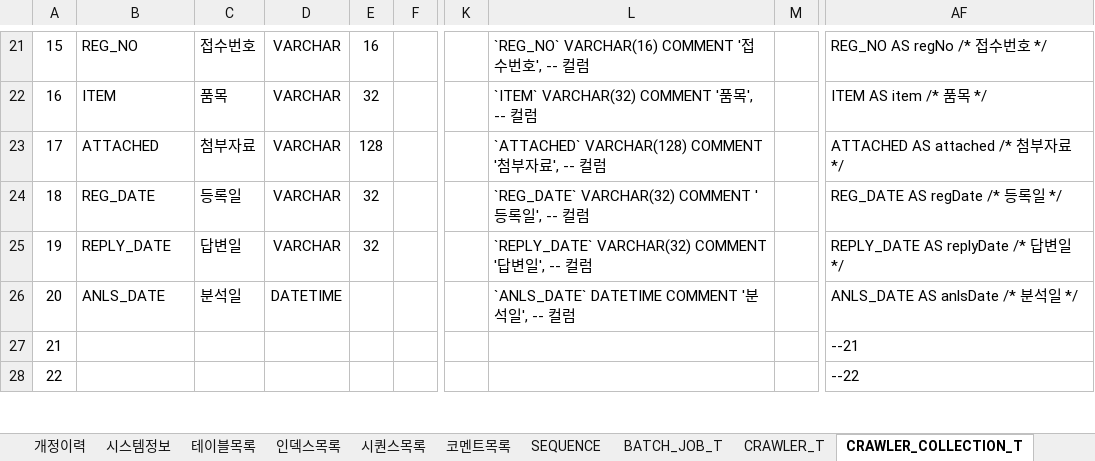
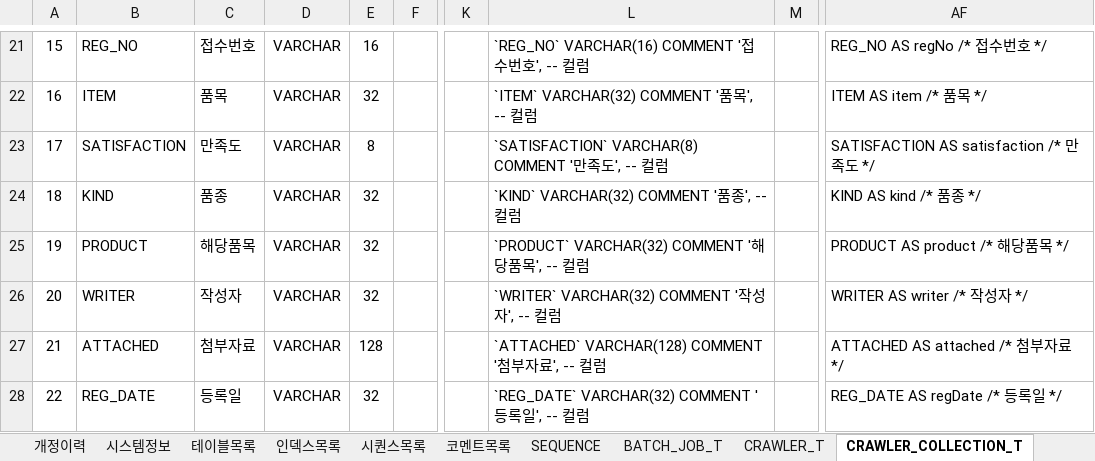
Before and after one commit to GreatMrPark/gmp, an Excel workbook: Helper/doc/GMP_HELPER_테이블정의서.xlsm, sheet CRAWLER_COLLECTION_T, drawn as a sheet; only a part is shown, gaps mark what is left out; values as stored, in another font and other column widths than the file's, no borders; the diff covers the shown part only; the diff names each change by its address in the sheet, - before the commit and + after, or states it on an @@ line.

```diff
--- a/Helper/doc/GMP_HELPER_테이블정의서.xlsm (sheet CRAWLER_COLLECTION_T)
+++ b/Helper/doc/GMP_HELPER_테이블정의서.xlsm (sheet CRAWLER_COLLECTION_T)
-B23: ATTACHED
+B23: SATISFACTION
-C23: 첨부자료
+C23: 만족도
-E23: 128
+E23: 8
-L23: `ATTACHED` VARCHAR(128) COMMENT '첨부자료', --…
+L23: `SATISFACTION` VARCHAR(8) COMMENT '만족도', --…
-AF23: ATTACHED AS attached /* 첨부자료 */
+AF23: SATISFACTION AS satisfaction /* 만족도 */
-B24: REG_DATE
+B24: KIND
-C24: 등록일
+C24: 품종
-L24: `REG_DATE` VARCHAR(32) COMMENT '등록일', -- 컬럼
+L24: `KIND` VARCHAR(32) COMMENT '품종', -- 컬럼
-AF24: REG_DATE AS regDate /* 등록일 */
+AF24: KIND AS kind /* 품종 */
-B25: REPLY_DATE
+B25: PRODUCT
-C25: 답변일
+C25: 해당품목
-L25: `REPLY_DATE` VARCHAR(32) COMMENT '답변일', -- 컬럼
+L25: `PRODUCT` VARCHAR(32) COMMENT '해당품목', -- 컬럼
-AF25: REPLY_DATE AS replyDate /* 답변일 */
+AF25: PRODUCT AS product /* 해당품목 */
-B26: ANLS_DATE
+B26: WRITER
-C26: 분석일
+C26: 작성자
-D26: DATETIME
+D26: VARCHAR
-E26: (empty)
+E26: 32
-L26: `ANLS_DATE` DATETIME COMMENT '분석일', -- 컬럼
+L26: `WRITER` VARCHAR(32) COMMENT '작성자', -- 컬럼
-AF26: ANLS_DATE AS anlsDate /* 분석일 */
+AF26: WRITER AS writer /* 작성자 */
-B27: (empty)
+B27: ATTACHED
-C27: (empty)
+C27: 첨부자료
-D27:D28: (empty)
+D27:D28: VARCHAR
-E27: (empty)
+E27: 128
-L27: (empty)
+L27: `ATTACHED` VARCHAR(128) COMMENT '첨부자료', -- 컬럼
-AF27: --21
+AF27: ATTACHED AS attached /* 첨부자료 */
-B28: (empty)
+B28: REG_DATE
-C28: (empty)
+C28: 등록일
-E28: (empty)
+E28: 32
-L28: (empty)
+L28: `REG_DATE` VARCHAR(32) COMMENT '등록일', -- 컬럼
-AF28: --22
+AF28: REG_DATE AS regDate /* 등록일 */
```
Also changed, not shown: 11 edited cells elsewhere in this sheet, 3 other files.
